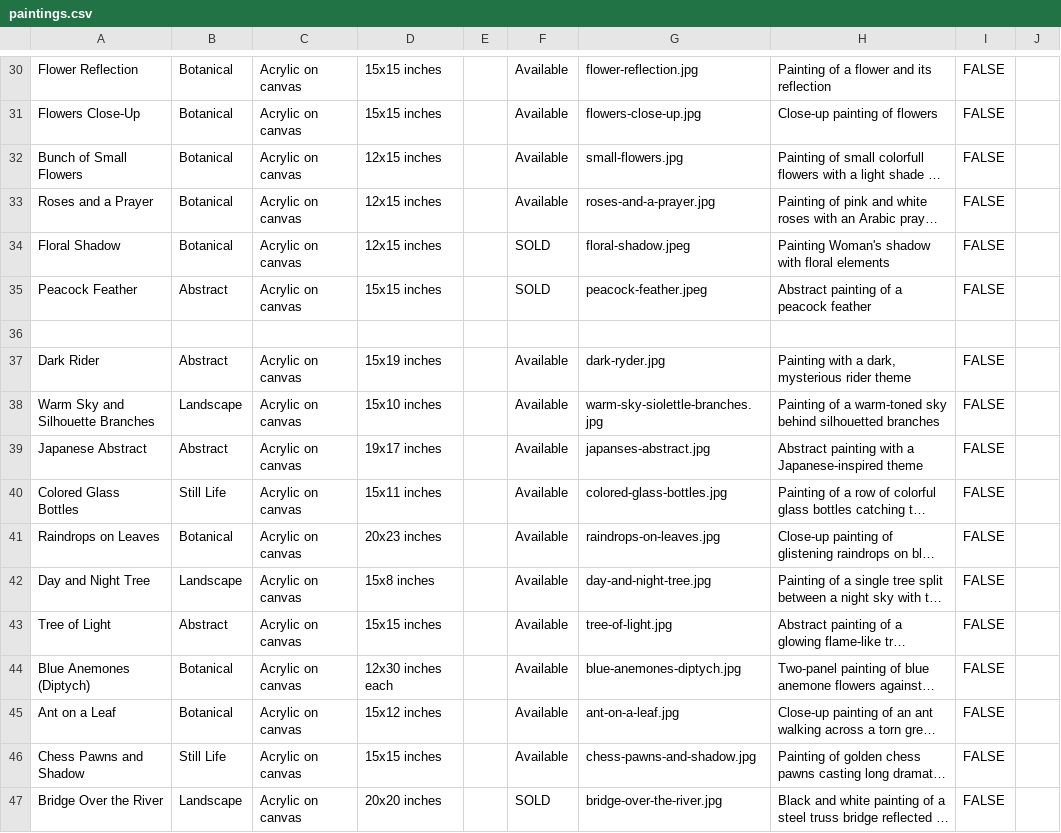
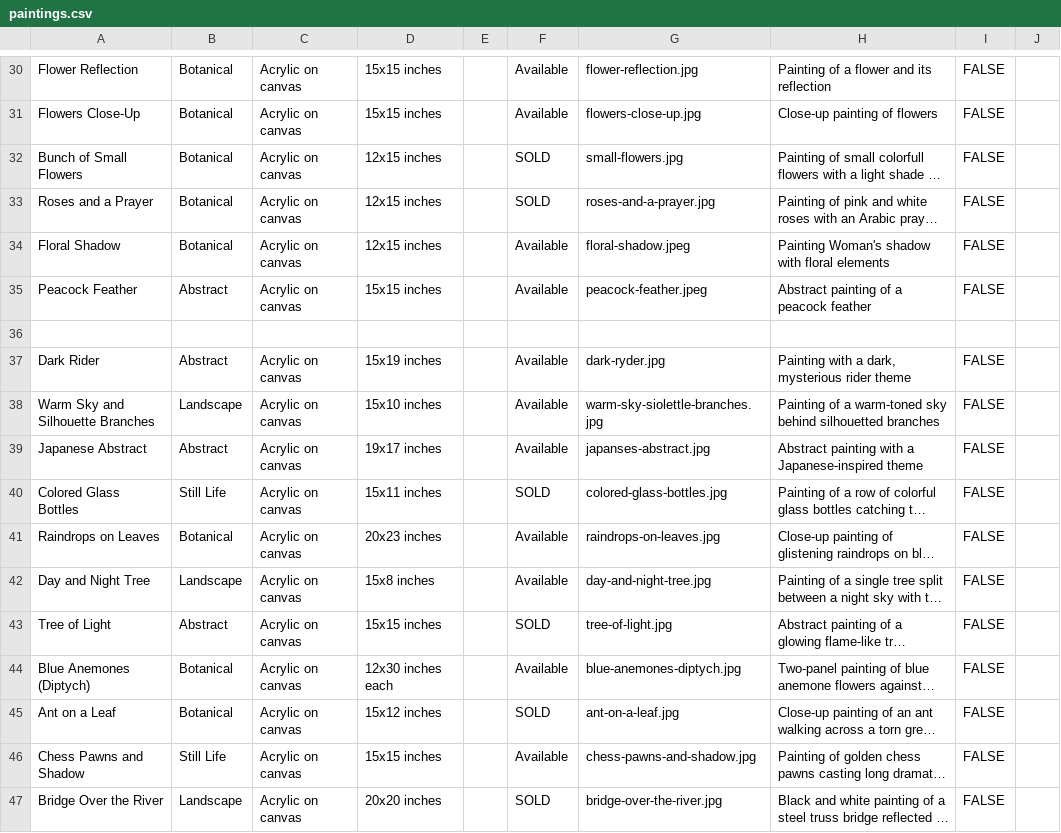
Before and after one commit to aayatarts/Painting-portfolio, a CSV file: data/paintings.csv, drawn as a sheet; only a part is shown, gaps mark what is left out; long unchanged cells end in …; the diff covers the shown part only; the diff names each change by its address in the sheet, - before the commit and + after, or states it on an @@ line.

Commit message:
my cahnges

```diff
--- a/data/paintings.csv
+++ b/data/paintings.csv
-F32:F33: Available
+F32:F33: SOLD
-F34:F35: SOLD
+F34:F35: Available
-F40: Available
+F40: SOLD
-F43: Available
+F43: SOLD
-F45: Available
+F45: SOLD
```
Also changed, not shown: 1 removed row and 7 edited cells elsewhere in this file.
